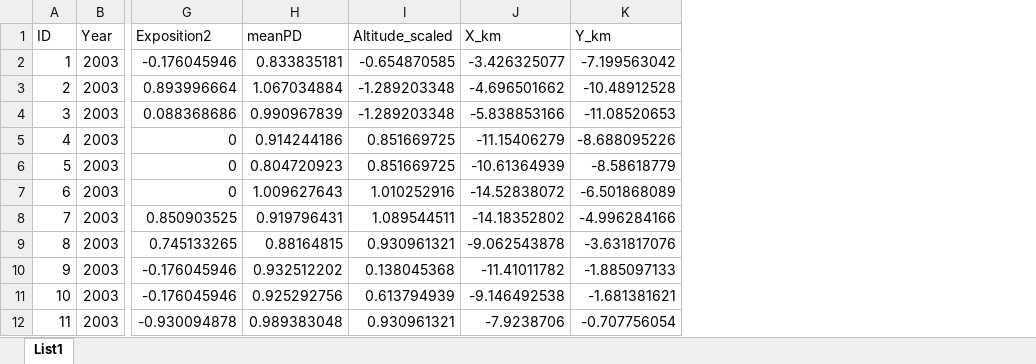
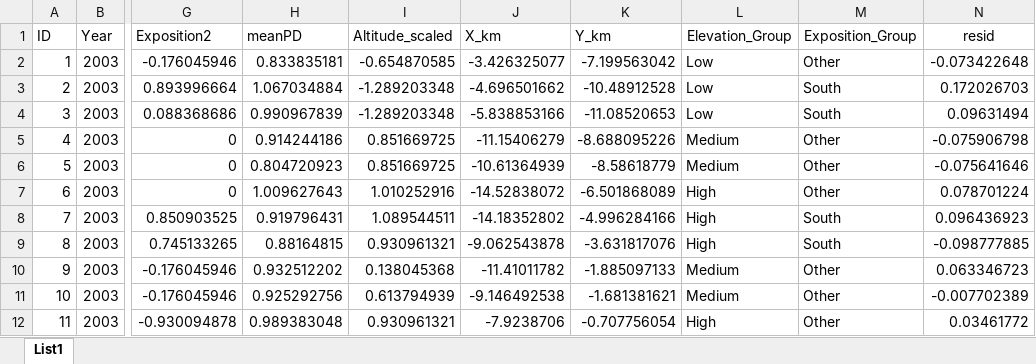
Before and after one commit to DomecStoces/Cesky_Hradek, an Excel workbook: PD.xlsx, sheet List1, drawn as a sheet; only a part is shown, gaps mark what is left out; values as stored, in another font and other column widths than the file's, no borders; the diff names each change by its address in the sheet, - before the commit and + after, or states it on an @@ line.

Commit message:
changes to overall dataset

```diff
--- a/PD.xlsx (sheet List1)
+++ b/PD.xlsx (sheet List1)
+column L (Elevation_Group), rows 2-12: Low | Low | Low | Medium | Medium | High | High | High | Medium | Medium | High
+column M (Exposition_Group), rows 2-12: Other | South | South | Other | Other | Other | South | South | Other | Other | Other
+column N (resid), rows 2-12: -0.073422648 | 0.172026703 | 0.09631494 | -0.075906798 | -0.075641646 | 0.078701224 | 0.096436923 | -0.098777885 | 0.063346723 | -0.007702389 | 0.03461772
```
Also changed, not shown: 1 other file.
